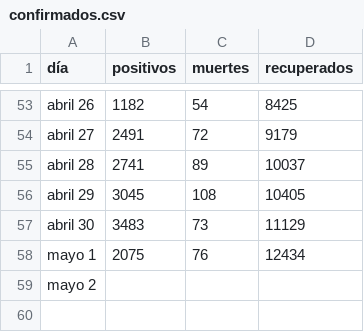
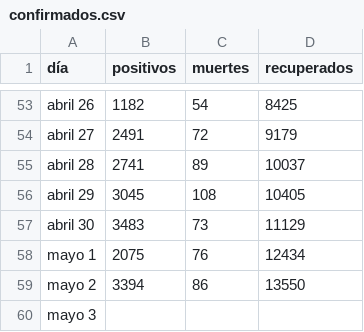
Before and after one commit to zodiacwebdevelopment/webdev, a CSV file: docs/csv/confirmados.csv, drawn as a sheet; only a part is shown, gaps mark what is left out.

```diff
--- a/docs/csv/confirmados.csv
+++ b/docs/csv/confirmados.csv
@@ -58,2 +58,3 @@ abril 30,3483,73,11129
 mayo 1,2075,76,12434
-mayo 2,,,
+mayo 2,3394,86,13550
+mayo 3,,,
```
Also changed, not shown: docs/csv/departamentos.csv.
